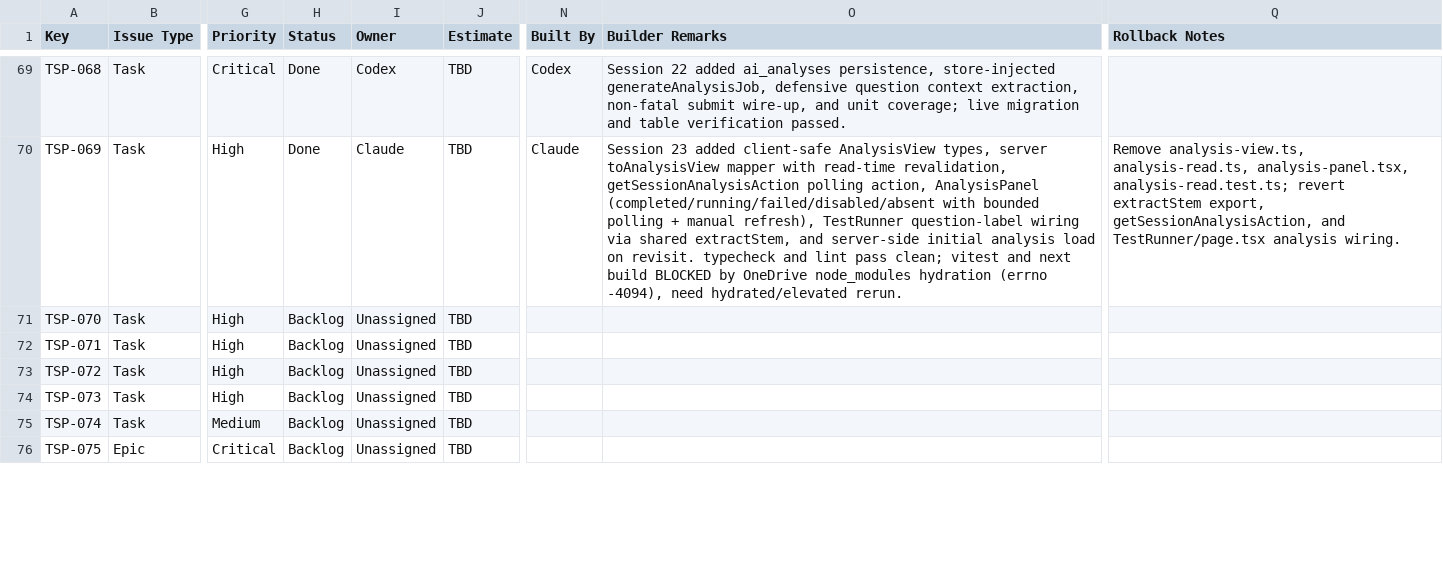
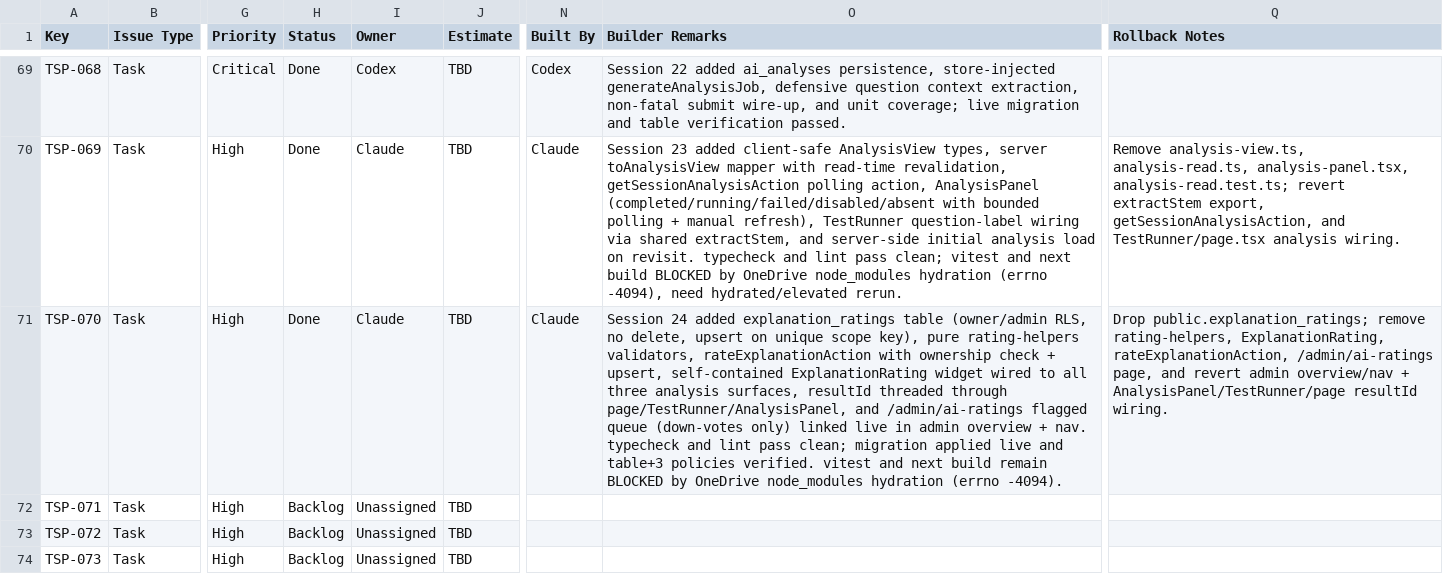
Before and after one commit to sehyfNei/TEstportal, a CSV file: trackers/JIRA_TRACKER.csv, drawn as a sheet; only a part is shown, gaps mark what is left out; the shorter side is filled out with more unchanged rows; the diff names each change by its address in the sheet, - before the commit and + after, or states it on an @@ line.

```diff
--- a/trackers/JIRA_TRACKER.csv
+++ b/trackers/JIRA_TRACKER.csv
-H71 (Status): Backlog
+H71 (Status): Done
-I71 (Owner): Unassigned
+I71 (Owner): Claude
-N71 (Built By): (empty)
+N71 (Built By): Claude
-O71 (Builder Remarks): (empty)
+O71 (Builder Remarks): Session 24 added explanation_ratings table (owner/admin RLS, no delete, upsert on unique scope key), pure rating-helpers validators, rateExplanationAction with ownership check + upsert, self-contained ExplanationRating widget wired to all three analysis surfaces, resultId threaded through page/TestRunner/AnalysisPanel, and /admin/ai-ratings flagged queue (down-votes only) linked live in admin overview + nav. typecheck and lint pass clean; migration applied live and table+3 policies verified. vitest and next build remain BLOCKED by OneDrive node_modules hydration (errno -4094).
-Q71 (Rollback Notes): (empty)
+Q71 (Rollback Notes): Drop public.explanation_ratings; remove rating-helpers, ExplanationRating, rateExplanationAction, /admin/ai-ratings page, and revert admin overview/nav + AnalysisPanel/TestRunner/page resultId wiring.
```
Also changed, not shown: 12 other files.
